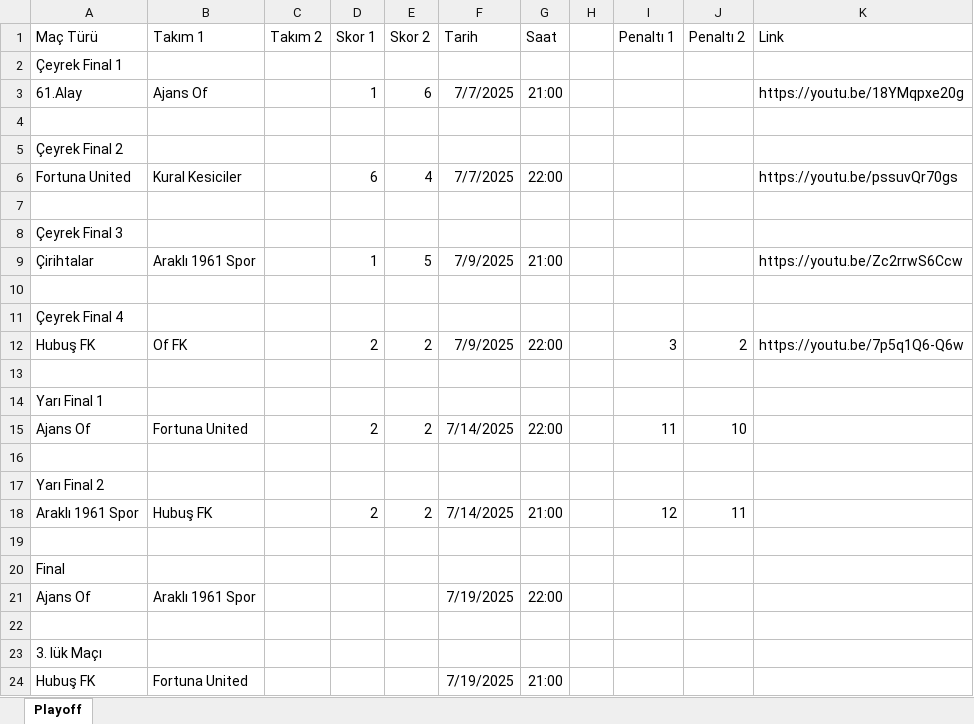
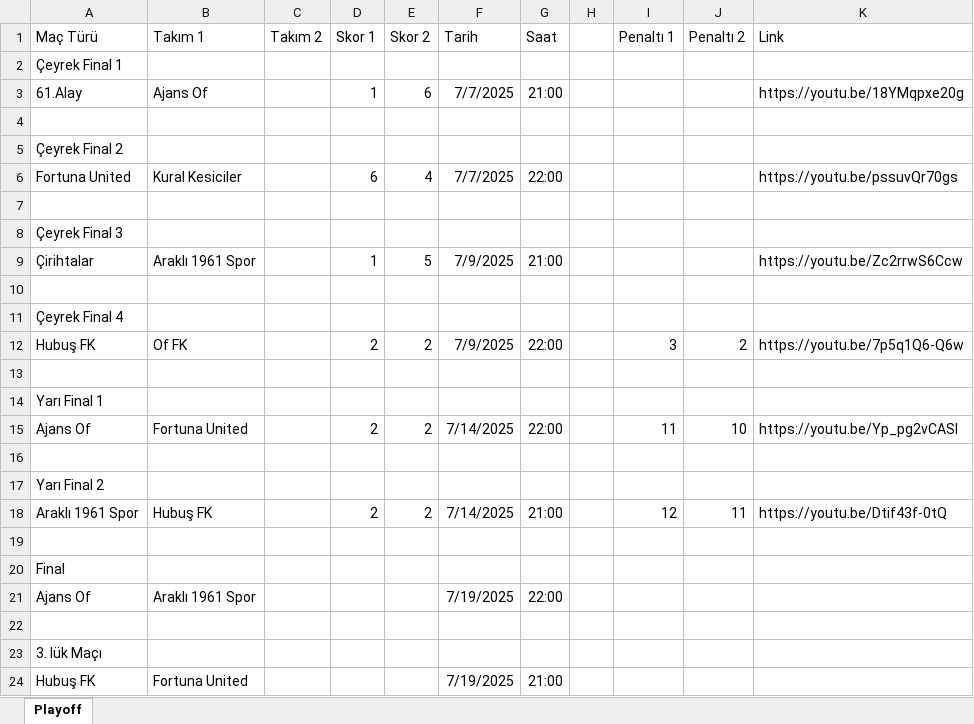
Before and after one commit to ofgencsaadet/d-8-ligi, an Excel workbook: data/playoff-sonuclari.xlsx, sheet Playoff, drawn as a sheet; values as stored, in another font and other column widths than the file's, no borders; the diff names each change by its address in the sheet, - before the commit and + after, or states it on an @@ line.

```diff
--- a/data/playoff-sonuclari.xlsx (sheet Playoff)
+++ b/data/playoff-sonuclari.xlsx (sheet Playoff)
-K15 (Link): (empty)
+K15 (Link): https://youtu.be/Yp_pg2vCASI
-K18 (Link): (empty)
+K18 (Link): https://youtu.be/Dtif43f-0tQ
```
Also changed, not shown: 1 other file.
